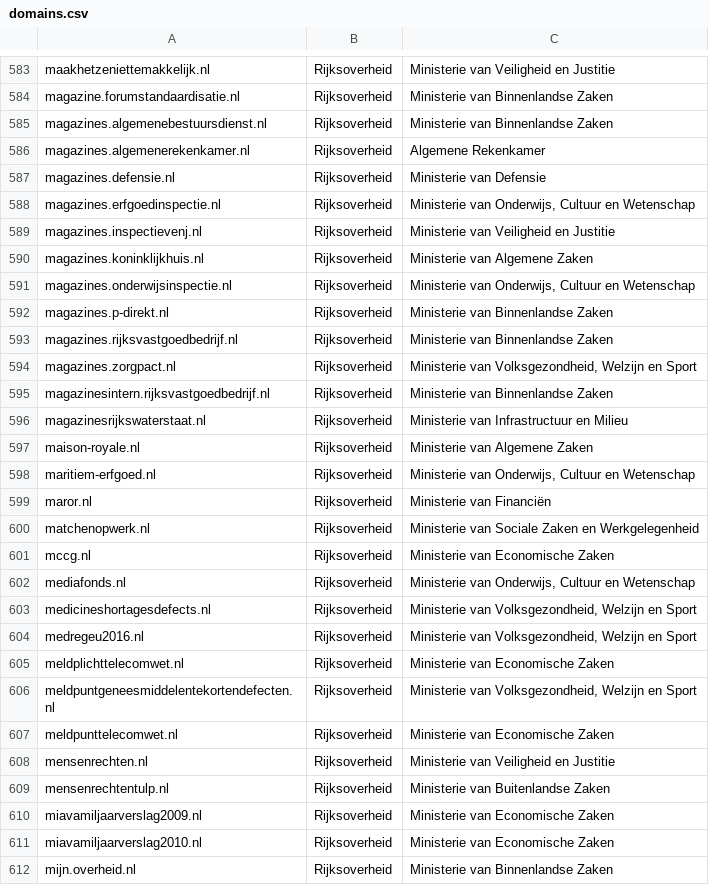
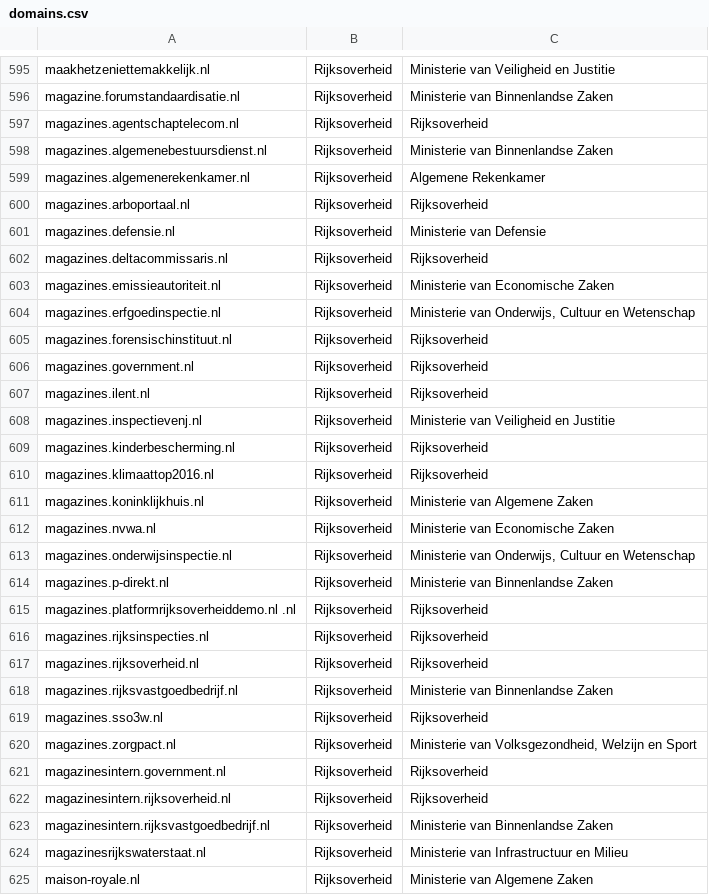
Before and after one commit to openstate/datasets, a CSV file: government_domain_names/domains.csv, drawn as a sheet; only a part is shown, gaps mark what is left out; the shorter side is filled out with more unchanged rows; the diff covers the shown part only.

```diff
--- a/government_domain_names/domains.csv
+++ b/government_domain_names/domains.csv
@@ -584,12 +596,28 @@ maakhetzeniettemakkelijk.nl,Rijksoverheid,Ministerie van Veiligheid en Justitie
 magazine.forumstandaardisatie.nl,Rijksoverheid,Ministerie van Binnenlandse Zaken
+magazines.agentschaptelecom.nl,Rijksoverheid,Rijksoverheid
 magazines.algemenebestuursdienst.nl,Rijksoverheid,Ministerie van Binnenlandse Zaken
 magazines.algemenerekenkamer.nl,Rijksoverheid,Algemene Rekenkamer
+magazines.arboportaal.nl,Rijksoverheid,Rijksoverheid
 magazines.defensie.nl,Rijksoverheid,Ministerie van Defensie
+magazines.deltacommissaris.nl,Rijksoverheid,Rijksoverheid
+magazines.emissieautoriteit.nl,Rijksoverheid,Ministerie van Economische Zaken
 magazines.erfgoedinspectie.nl,Rijksoverheid,"Ministerie van Onderwijs, Cultuur en Wetenschap"
+magazines.forensischinstituut.nl,Rijksoverheid,Rijksoverheid
+magazines.government.nl,Rijksoverheid,Rijksoverheid
+magazines.ilent.nl,Rijksoverheid,Rijksoverheid
 magazines.inspectievenj.nl,Rijksoverheid,Ministerie van Veiligheid en Justitie
+magazines.kinderbescherming.nl,Rijksoverheid,Rijksoverheid
+magazines.klimaattop2016.nl,Rijksoverheid,Rijksoverheid
 magazines.koninklijkhuis.nl,Rijksoverheid,Ministerie van Algemene Zaken
+magazines.nvwa.nl,Rijksoverheid,Ministerie van Economische Zaken
 magazines.onderwijsinspectie.nl,Rijksoverheid,"Ministerie van Onderwijs, Cultuur en Wetenschap"
 magazines.p-direkt.nl,Rijksoverheid,Ministerie van Binnenlandse Zaken
+magazines.platformrijksoverheiddemo.nl .nl,Rijksoverheid,Rijksoverheid
+magazines.rijksinspecties.nl,Rijksoverheid,Rijksoverheid
+magazines.rijksoverheid.nl,Rijksoverheid,Rijksoverheid
 magazines.rijksvastgoedbedrijf.nl,Rijksoverheid,Ministerie van Binnenlandse Zaken
+magazines.sso3w.nl,Rijksoverheid,Rijksoverheid
 magazines.zorgpact.nl,Rijksoverheid,"Ministerie van Volksgezondheid, Welzijn en Sport"
+magazinesintern.government.nl,Rijksoverheid,Rijksoverheid
+magazinesintern.rijksoverheid.nl,Rijksoverheid,Rijksoverheid
 magazinesintern.rijksvastgoedbedrijf.nl,Rijksoverheid,Ministerie van Binnenlandse Zaken
```
Also changed, not shown: 37 added rows, 12 removed rows and 3 edited cells elsewhere in this file, government_domain_names/Rijksoverheid.csv.
